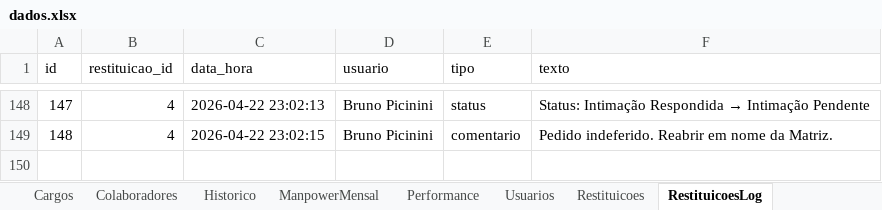
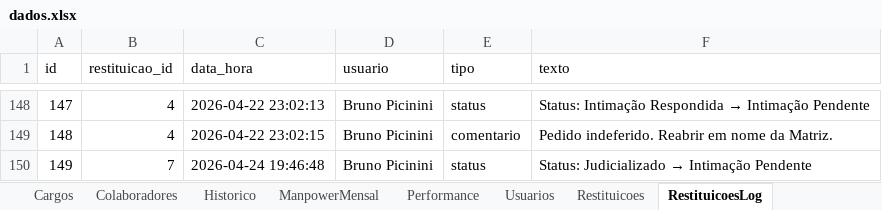
Before and after one commit to bpicinini/portal-do-gestor, an Excel workbook: data/dados.xlsx, sheet RestituicoesLog, drawn as a sheet; only a part is shown, gaps mark what is left out; values as stored, in another font and other column widths than the file's, no borders; the diff names each change by its address in the sheet, - before the commit and + after, or states it on an @@ line.

Commit message:
Atualização dados.xlsx

```diff
--- a/data/dados.xlsx (sheet RestituicoesLog)
+++ b/data/dados.xlsx (sheet RestituicoesLog)
+row 150: 149 | 7 | 2026-04-24 19:46:48 | Bruno Picinini | status | Status: Judicializado → Intimação Pendente
```
Also changed, not shown: sheet Restituicoes.
